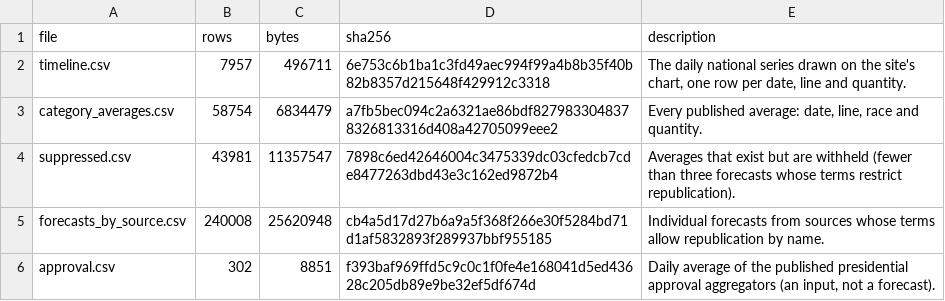
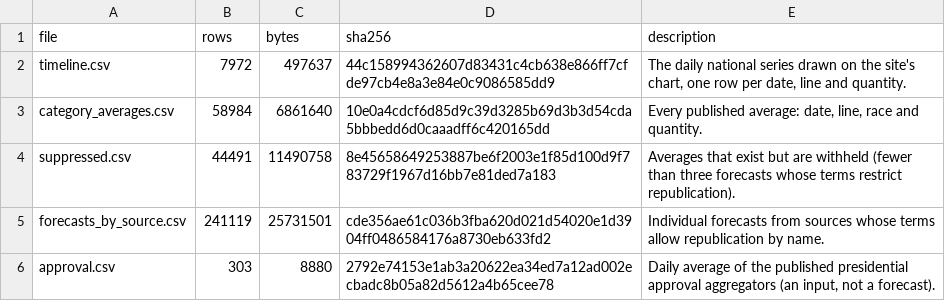
Before and after one commit to kevin-deluca-polisci/KD-website, a CSV file: forecast/archive/2026/files.csv, drawn as a sheet.

```diff
--- a/forecast/archive/2026/files.csv
+++ b/forecast/archive/2026/files.csv
@@ -1,6 +1,6 @@
 file,rows,bytes,sha256,description
-timeline.csv,7957,496711,6e753c6b1ba1c3fd49aec994f99a4b8b35f40b82b8357d215648f429912c3318,"The daily national series drawn on the site's chart, one row per date, line and quantity."
-category_averages.csv,58754,6834479,a7fb5bec094c2a6321ae86bdf8279833048378326813316d408a42705099eee2,"Every published average: date, line, race and quantity."
-suppressed.csv,43981,11357547,7898c6ed42646004c3475339dc03cfedcb7cde8477263dbd43e3c162ed9872b4,Averages that exist but are withheld (fewer than three forecasts whose terms restrict republication).
-forecasts_by_source.csv,240008,25620948,cb4a5d17d27b6a9a5f368f266e30f5284bd71d1af5832893f289937bbf955185,Individual forecasts from sources whose terms allow republication by name.
-approval.csv,302,8851,f393baf969ffd5c9c0c1f0fe4e168041d5ed43628c205db89e9be32ef5df674d,"Daily average of the published presidential approval aggregators (an input, not a forecast)."
+timeline.csv,7972,497637,44c158994362607d83431c4cb638e866ff7cfde97cb4e8a3e84e0c9086585dd9,"The daily national series drawn on the site's chart, one row per date, line and quantity."
+category_averages.csv,58984,6861640,10e0a4cdcf6d85d9c39d3285b69d3b3d54cda5bbbedd6d0caaadff6c420165dd,"Every published average: date, line, race and quantity."
+suppressed.csv,44491,11490758,8e45658649253887be6f2003e1f85d100d9f783729f1967d16bb7e81ded7a183,Averages that exist but are withheld (fewer than three forecasts whose terms restrict republication).
+forecasts_by_source.csv,241119,25731501,cde356ae61c036b3fba620d021d54020e1d3904ff0486584176a8730eb633fd2,Individual forecasts from sources whose terms allow republication by name.
+approval.csv,303,8880,2792e74153e1ab3a20622ea34ed7a12ad002ecbadc8b05a82d5612a4b65cee78,"Daily average of the published presidential approval aggregators (an input, not a forecast)."
```
Also changed, not shown: forecast/archive/2026/approval.csv, forecast/archive/2026/timeline.csv, 14 other files.
